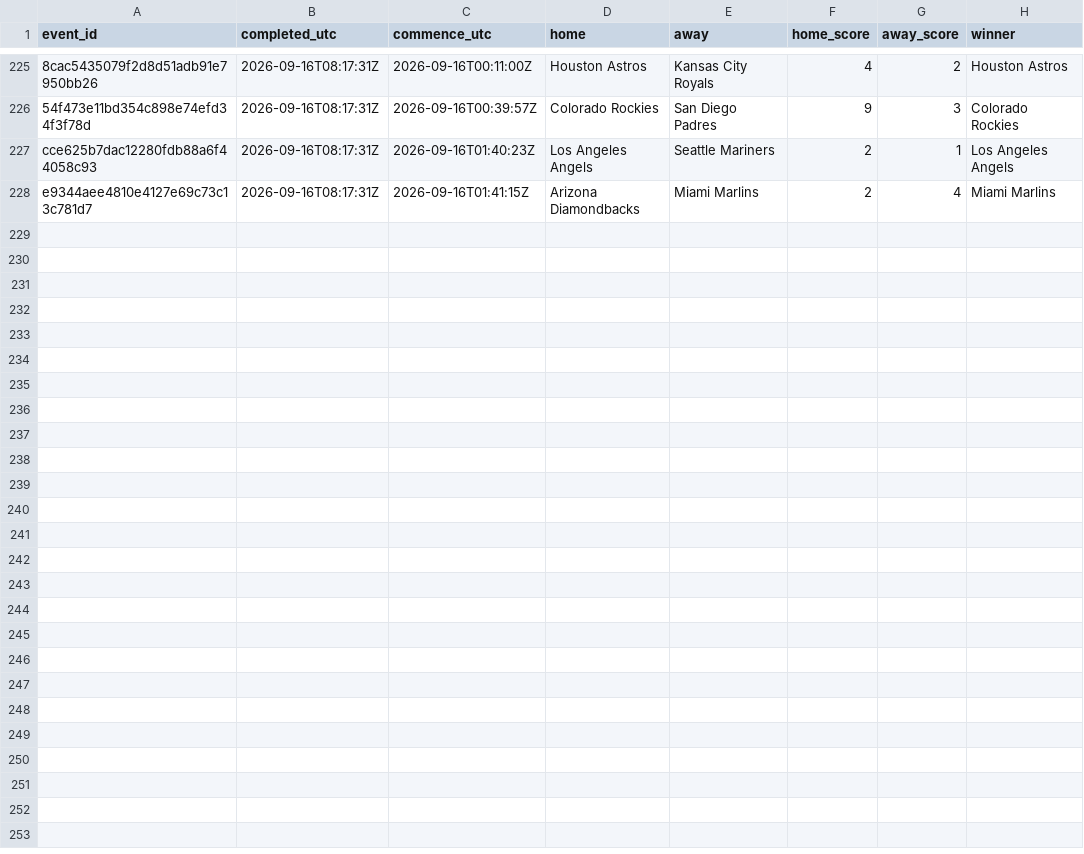
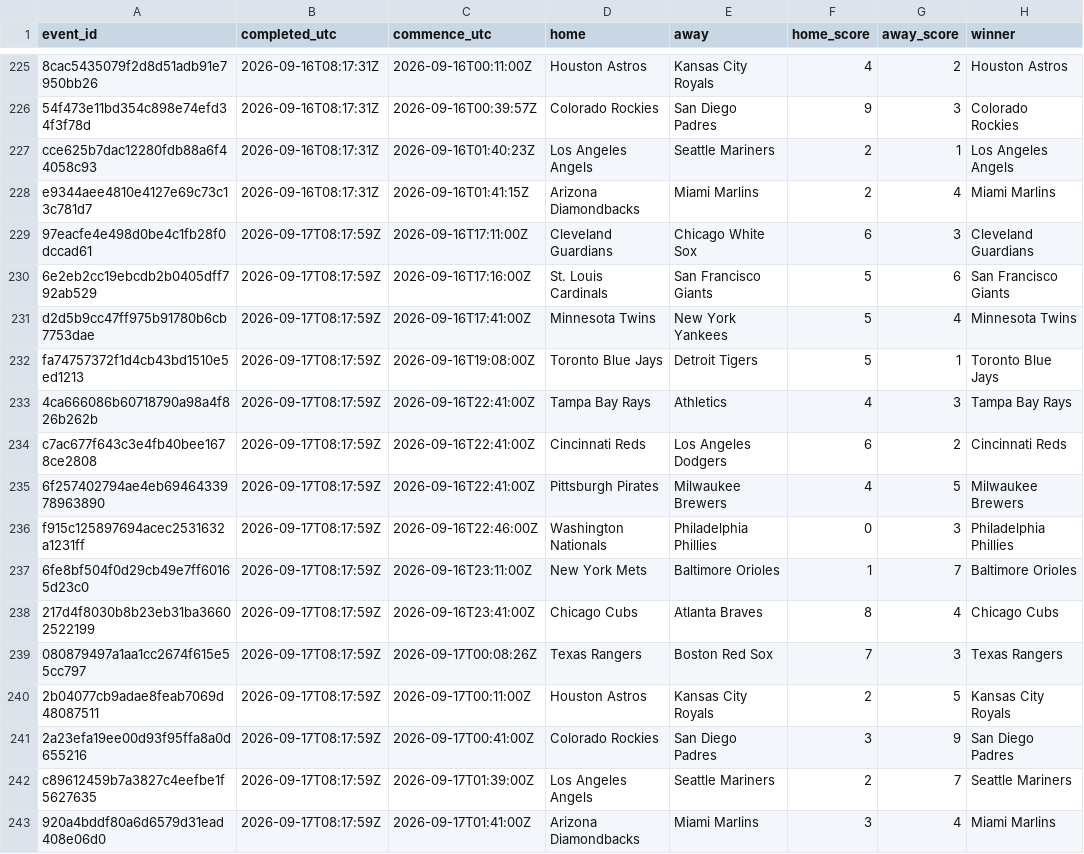
Before and after one commit to felix1975men-cpu/odds-monitor, a CSV file: data/mlb/results-2026-09.csv, drawn as a sheet; only a part is shown, gaps mark what is left out.

Commit message:
mlb results 2026-09-17

```diff
--- a/data/mlb/results-2026-09.csv
+++ b/data/mlb/results-2026-09.csv
@@ -228 +228,16 @@ cce625b7dac12280fdb88a6f44058c93,2026-09-16T08:17:31Z,2026-09-16T01:40:23Z,Los A
 e9344aee4810e4127e69c73c13c781d7,2026-09-16T08:17:31Z,2026-09-16T01:41:15Z,Arizona Diamondbacks,Miami Marlins,2,4,Miami Marlins
+97eacfe4e498d0be4c1fb28f0dccad61,2026-09-17T08:17:59Z,2026-09-16T17:11:00Z,Cleveland Guardians,Chicago White Sox,6,3,Cleveland Guardians
+6e2eb2cc19ebcdb2b0405dff792ab529,2026-09-17T08:17:59Z,2026-09-16T17:16:00Z,St. Louis Cardinals,San Francisco Giants,5,6,San Francisco Giants
+d2d5b9cc47ff975b91780b6cb7753dae,2026-09-17T08:17:59Z,2026-09-16T17:41:00Z,Minnesota Twins,New York Yankees,5,4,Minnesota Twins
+fa74757372f1d4cb43bd1510e5ed1213,2026-09-17T08:17:59Z,2026-09-16T19:08:00Z,Toronto Blue Jays,Detroit Tigers,5,1,Toronto Blue Jays
+4ca666086b60718790a98a4f826b262b,2026-09-17T08:17:59Z,2026-09-16T22:41:00Z,Tampa Bay Rays,Athletics,4,3,Tampa Bay Rays
+c7ac677f643c3e4fb40bee1678ce2808,2026-09-17T08:17:59Z,2026-09-16T22:41:00Z,Cincinnati Reds,Los Angeles Dodgers,6,2,Cincinnati Reds
+6f257402794ae4eb6946433978963890,2026-09-17T08:17:59Z,2026-09-16T22:41:00Z,Pittsburgh Pirates,Milwaukee Brewers,4,5,Milwaukee Brewers
+f915c125897694acec2531632a1231ff,2026-09-17T08:17:59Z,2026-09-16T22:46:00Z,Washington Nationals,Philadelphia Phillies,0,3,Philadelphia Phillies
+6fe8bf504f0d29cb49e7ff60165d23c0,2026-09-17T08:17:59Z,2026-09-16T23:11:00Z,New York Mets,Baltimore Orioles,1,7,Baltimore Orioles
+217d4f8030b8b23eb31ba36602522199,2026-09-17T08:17:59Z,2026-09-16T23:41:00Z,Chicago Cubs,Atlanta Braves,8,4,Chicago Cubs
+080879497a1aa1cc2674f615e55cc797,2026-09-17T08:17:59Z,2026-09-17T00:08:26Z,Texas Rangers,Boston Red Sox,7,3,Texas Rangers
+2b04077cb9adae8feab7069d48087511,2026-09-17T08:17:59Z,2026-09-17T00:11:00Z,Houston Astros,Kansas City Royals,2,5,Kansas City Royals
+2a23efa19ee00d93f95ffa8a0d655216,2026-09-17T08:17:59Z,2026-09-17T00:41:00Z,Colorado Rockies,San Diego Padres,3,9,San Diego Padres
+c89612459b7a3827c4eefbe1f5627635,2026-09-17T08:17:59Z,2026-09-17T01:39:00Z,Los Angeles Angels,Seattle Mariners,2,7,Seattle Mariners
+920a4bddf80a6d6579d31ead408e06d0,2026-09-17T08:17:59Z,2026-09-17T01:41:00Z,Arizona Diamondbacks,Miami Marlins,3,4,Miami Marlins
```
